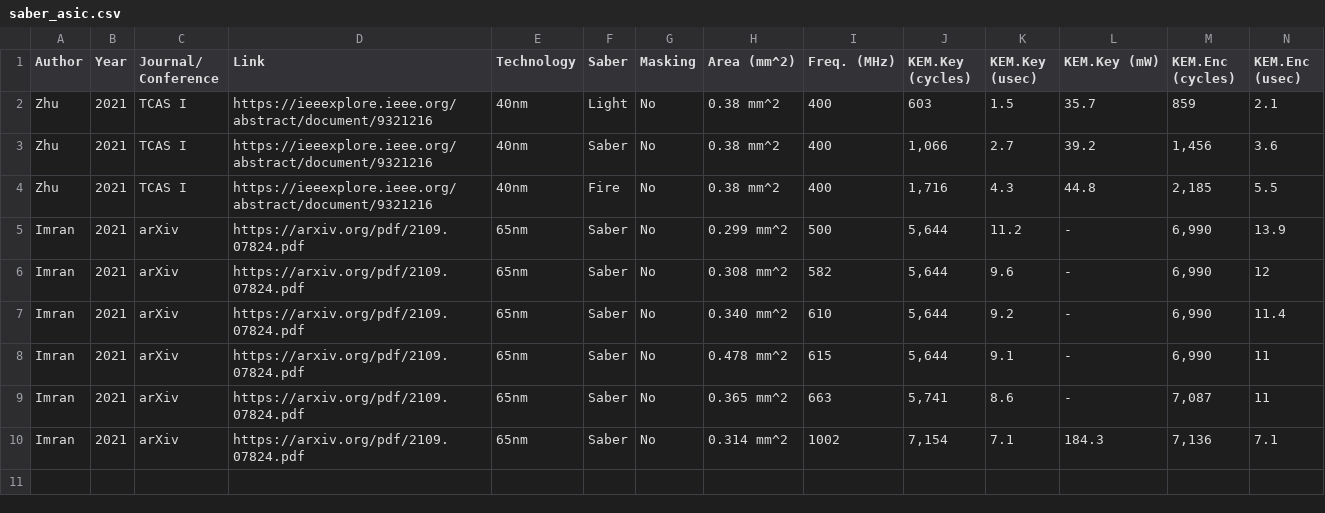
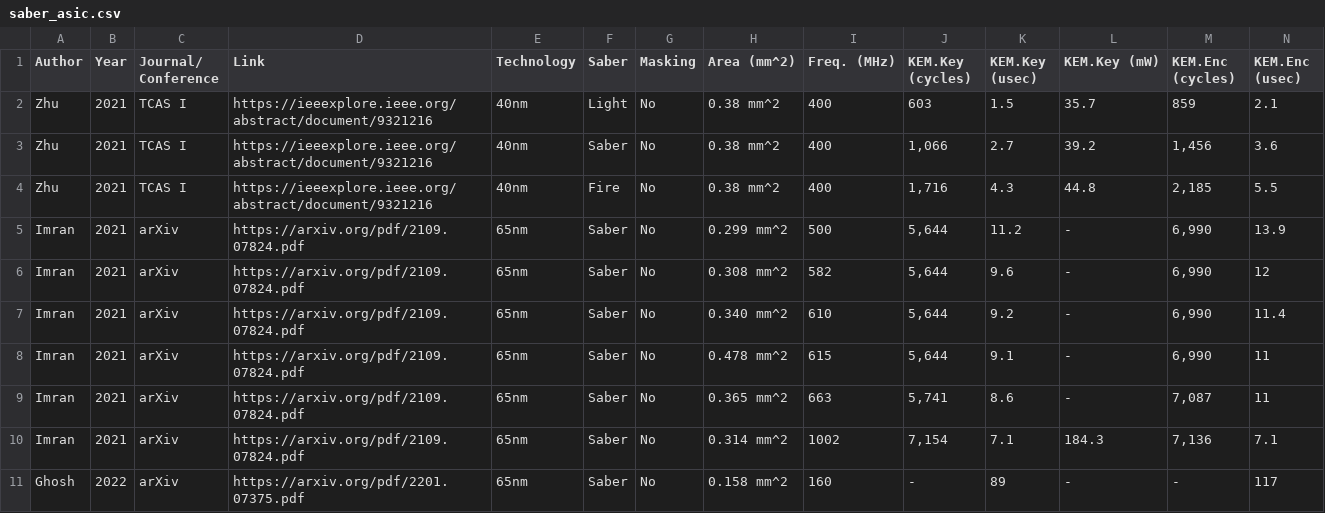
Before and after one commit to acmert/pqc-literature, a CSV file: saber/asic/data/saber_asic.csv, drawn as a sheet; only a part is shown; rows hold the shown columns only; the diff names each change by its address in the sheet, - before the commit and + after, or states it on an @@ line.

Commit message:
Update saber_asic.csv

```diff
--- a/saber/asic/data/saber_asic.csv
+++ b/saber/asic/data/saber_asic.csv
+row 11: Ghosh | 2022 | arXiv | https://arxiv.org/pdf/2201.07375.pdf | 65nm | Saber | No | 0.158 mm^2 | 160 | - | 89 | - | - | 117
```
